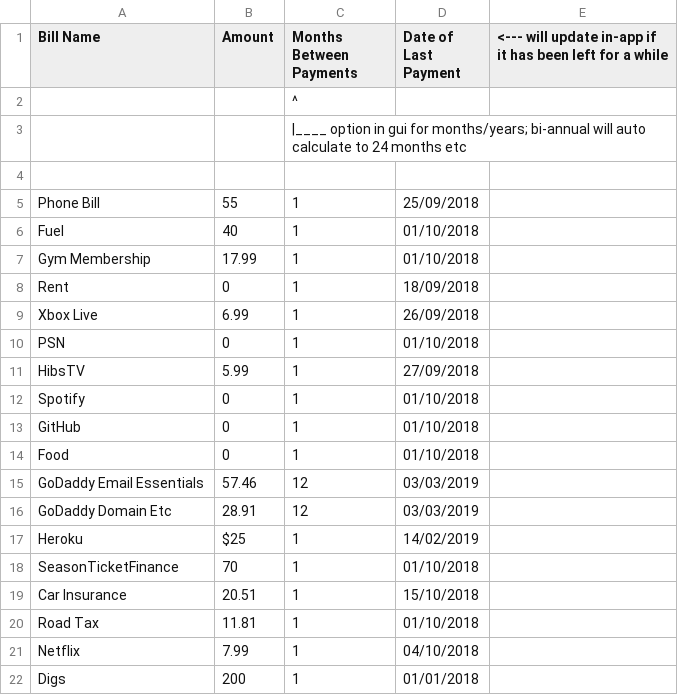
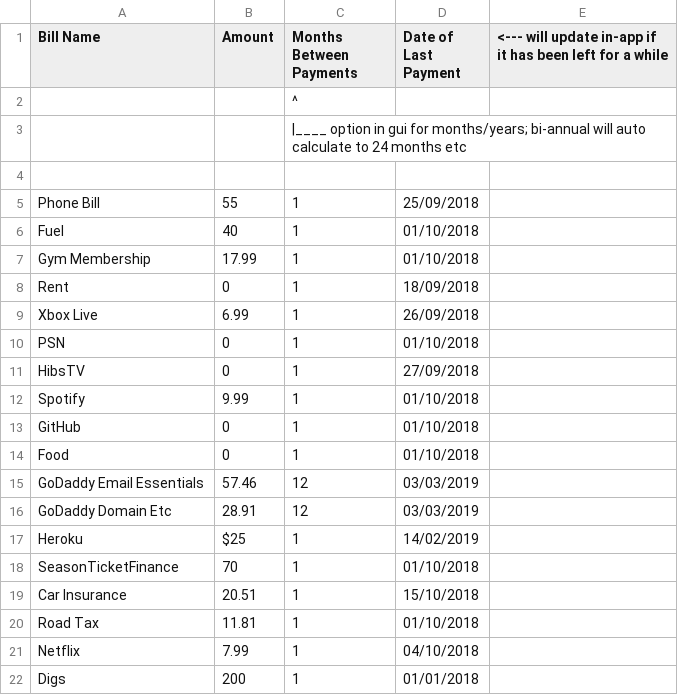
Before and after one commit to x4iiiis/IncomeCalculator, a CSV file: BillsPrototype copy.csv, drawn as a sheet.

```diff
--- a/BillsPrototype copy.csv
+++ b/BillsPrototype copy.csv
@@ -10,4 +10,4 @@ Xbox Live,6.99,1,26/09/2018,
 PSN,0,1,01/10/2018,
-HibsTV,5.99,1,27/09/2018,
-Spotify,0,1,01/10/2018,
+HibsTV,0,1,27/09/2018,
+Spotify,9.99,1,01/10/2018,
 GitHub,0,1,01/10/2018,
```
Also changed, not shown: BillsPrototype.csv, 5 other files.
